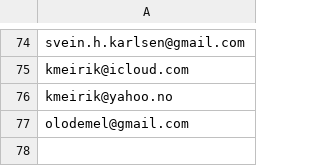
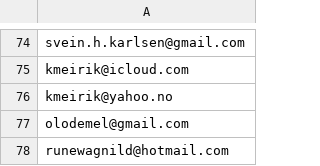
Before and after one commit to areeriks1/Test, a CSV file: unntak.csv, drawn as a sheet; only a part is shown, gaps mark what is left out; the diff names each change by its address in the sheet, - before the commit and + after, or states it on an @@ line.

Commit message:
Update unntak.csv

```diff
--- a/unntak.csv
+++ b/unntak.csv
+row 78: runewagnild@hotmail.com
```
